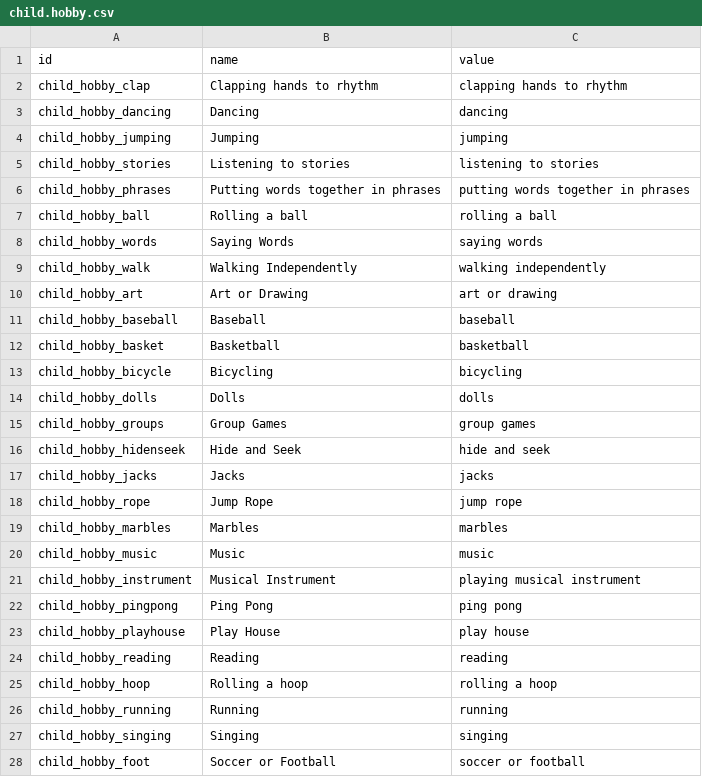
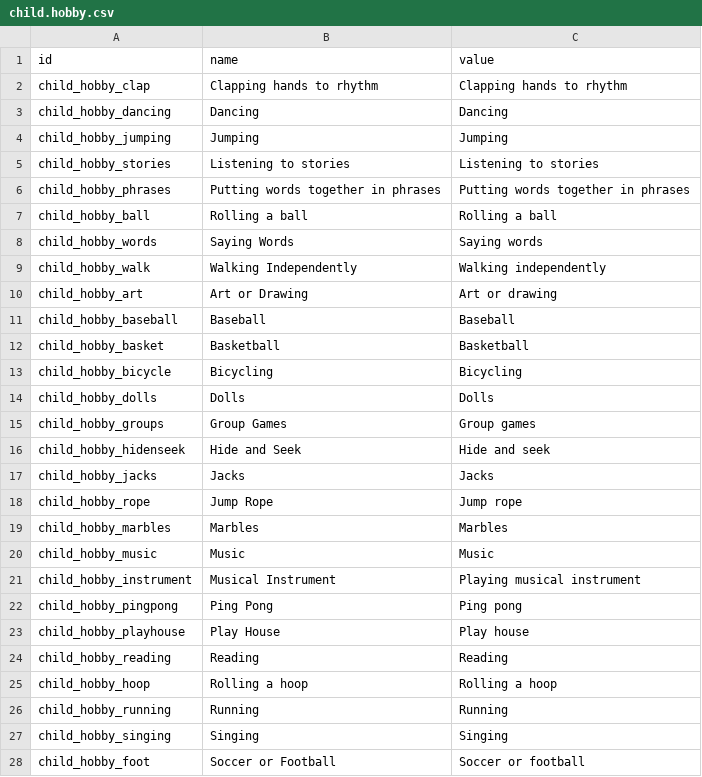
Before and after one commit to CompassionCH/compassion-modules, a CSV file: child_compassion/data/child.hobby.csv, drawn as a sheet; only a part is shown; the diff covers the shown part only.

```diff
--- a/child_compassion/data/child.hobby.csv
+++ b/child_compassion/data/child.hobby.csv
@@ -1,28 +1,28 @@
 id,name,value
-child_hobby_clap,Clapping hands to rhythm,clapping hands to rhythm
-child_hobby_dancing,Dancing,dancing
-child_hobby_jumping,Jumping,jumping
-child_hobby_stories,Listening to stories,listening to stories
-child_hobby_phrases,Putting words together in phrases,putting words together in phrases
-child_hobby_ball,Rolling a ball,rolling a ball
-child_hobby_words,Saying Words,saying words
-child_hobby_walk,Walking Independently,walking independently
-child_hobby_art,Art or Drawing,art or drawing
-child_hobby_baseball,Baseball,baseball
-child_hobby_basket,Basketball,basketball
-child_hobby_bicycle,Bicycling,bicycling
-child_hobby_dolls,Dolls,dolls
-child_hobby_groups,Group Games,group games
-child_hobby_hidenseek,Hide and Seek,hide and seek
-child_hobby_jacks,Jacks,jacks
-child_hobby_rope,Jump Rope,jump rope
-child_hobby_marbles,Marbles,marbles
-child_hobby_music,Music,music
-child_hobby_instrument,Musical Instrument,playing musical instrument
-child_hobby_pingpong,Ping Pong,ping pong
-child_hobby_playhouse,Play House,play house
-child_hobby_reading,Reading,reading
-child_hobby_hoop,Rolling a hoop,rolling a hoop
-child_hobby_running,Running,running
-child_hobby_singing,Singing,singing
-child_hobby_foot,Soccer or Football,soccer or football
+child_hobby_clap,Clapping hands to rhythm,Clapping hands to rhythm
+child_hobby_dancing,Dancing,Dancing
+child_hobby_jumping,Jumping,Jumping
+child_hobby_stories,Listening to stories,Listening to stories
+child_hobby_phrases,Putting words together in phrases,Putting words together in phrases
+child_hobby_ball,Rolling a ball,Rolling a ball
+child_hobby_words,Saying Words,Saying words
+child_hobby_walk,Walking Independently,Walking independently
+child_hobby_art,Art or Drawing,Art or drawing
+child_hobby_baseball,Baseball,Baseball
+child_hobby_basket,Basketball,Basketball
+child_hobby_bicycle,Bicycling,Bicycling
+child_hobby_dolls,Dolls,Dolls
+child_hobby_groups,Group Games,Group games
+child_hobby_hidenseek,Hide and Seek,Hide and seek
+child_hobby_jacks,Jacks,Jacks
+child_hobby_rope,Jump Rope,Jump rope
+child_hobby_marbles,Marbles,Marbles
+child_hobby_music,Music,Music
+child_hobby_instrument,Musical Instrument,Playing musical instrument
+child_hobby_pingpong,Ping Pong,Ping pong
+child_hobby_playhouse,Play House,Play house
+child_hobby_reading,Reading,Reading
+child_hobby_hoop,Rolling a hoop,Rolling a hoop
+child_hobby_running,Running,Running
+child_hobby_singing,Singing,Singing
+child_hobby_foot,Soccer or Football,Soccer or football
```
Also changed, not shown: 6 edited cells elsewhere in this file, child_compassion/data/child.christian.activity.csv, child_compassion/data/child.chronic.illness.csv, 19 other files.
